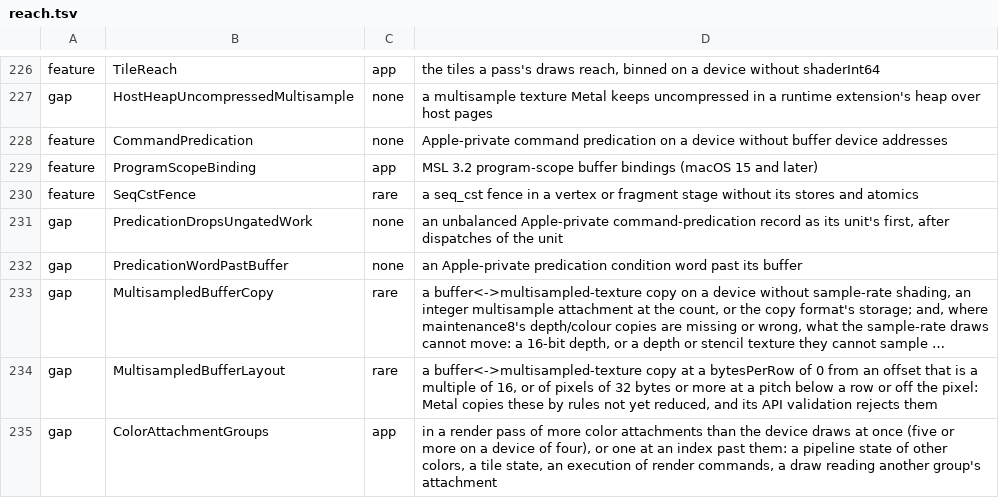
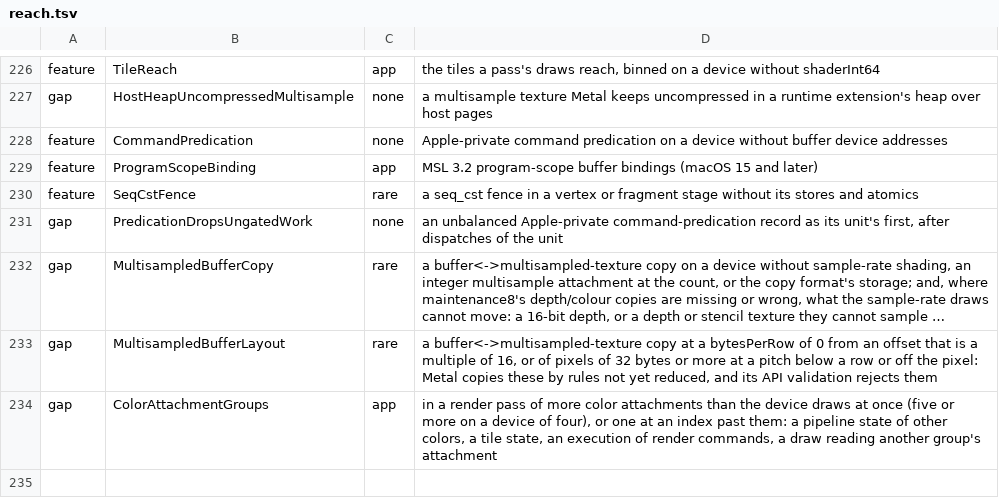
Before and after one commit to YahiaAngelo/metal2vulkan, a TSV file: scripts/refusal-surface/reach.tsv, drawn as a sheet; only a part is shown, gaps mark what is left out; long unchanged cells end in …; the diff names each change by its address in the sheet, - before the commit and + after, or states it on an @@ line.

Commit message:
Read a predication word past its buffer as Metal reads it
Metal reads a record's condition word at the buffer's GPU address plus the offset rounded down
to a multiple of 4, in its own address space, whatever lies there; the runtime refused such a
record (RuntimeGap::PredicationWordPastBuffer), a death on the consumer's side where Metal runs on.

Measured on the M3 Max under macOS 27.0.1 (a probe of lone, neighbouring, heap and placement-heap
buffers): past a lone buffer's end Metal reads zero within the 256 bytes it rounds the buffer up to
(it places small buffers 256 bytes apart), and past those the next buffer's word where it placed
one, else zero; past a buffer placed in a heap, the heap's bytes (the next buffer's word in an
automatic and in a placement heap, zero in a gap), and zero past the heap's end; far offsets read
zero, and an offset past 2^32 does not wrap (offset 2^32 of a 16-byte buffer whose word 0 is a
pattern read zero).

The runtime now reads the word so (predication::Word): the heap's bytes past a buffer placed in
a heap (through the heap's own buffer, by device address or bound, as any word), and a zero word
of the command buffer's arena within the 256 bytes. Where Metal reads memory unrelated to the
buffer (past those 256 bytes, past the heap's end), which depends on where Metal placed other
memory, it reads the zero word too and announces it once, a new precision notice
(Degradation::PredicationWordPastBuffer, metal2vulkan-degrade-predication-word-past-buffer).
The refusal is gone. A record that reads no word (an unbalanced, misused or killed DoWhile's End)
still reads none.

Tests: a_word_past_its_buffer_reads_as_metal_reads_it in the runtime lane (offsets 16 and 252 of
a 16-byte buffer read zero, unannounced; past a placement-heap buffer the next buffer's word;
past the heap's end, at 2^32 and for a live DoWhile's End far past its buffer zero, announced
once), and metal_reads_a_word_past_its_buffer_as_the_lane_expects in the Metal probe, the same
records.

Verified: the Metal probe (all six predication probe tests) on the M3 Max under macOS 27.0.1;
runtime_lane::predication (13 tests) on MoltenVK 1.4.2 in both step forms and on gem10's Radeon
780M, RX 7900 XTX and lavapipe; the runtime's degradation and predication unit tests on gem10.
docs/REFUSALS.md regenerated; docs/API.md's catalogue lists the new notice.

```diff
--- a/scripts/refusal-surface/reach.tsv
+++ b/scripts/refusal-surface/reach.tsv
-row 232: gap | PredicationWordPastBuffer | none | an Apple-private predication condition word past its buffer
```
Also changed, not shown: 10 other files.
